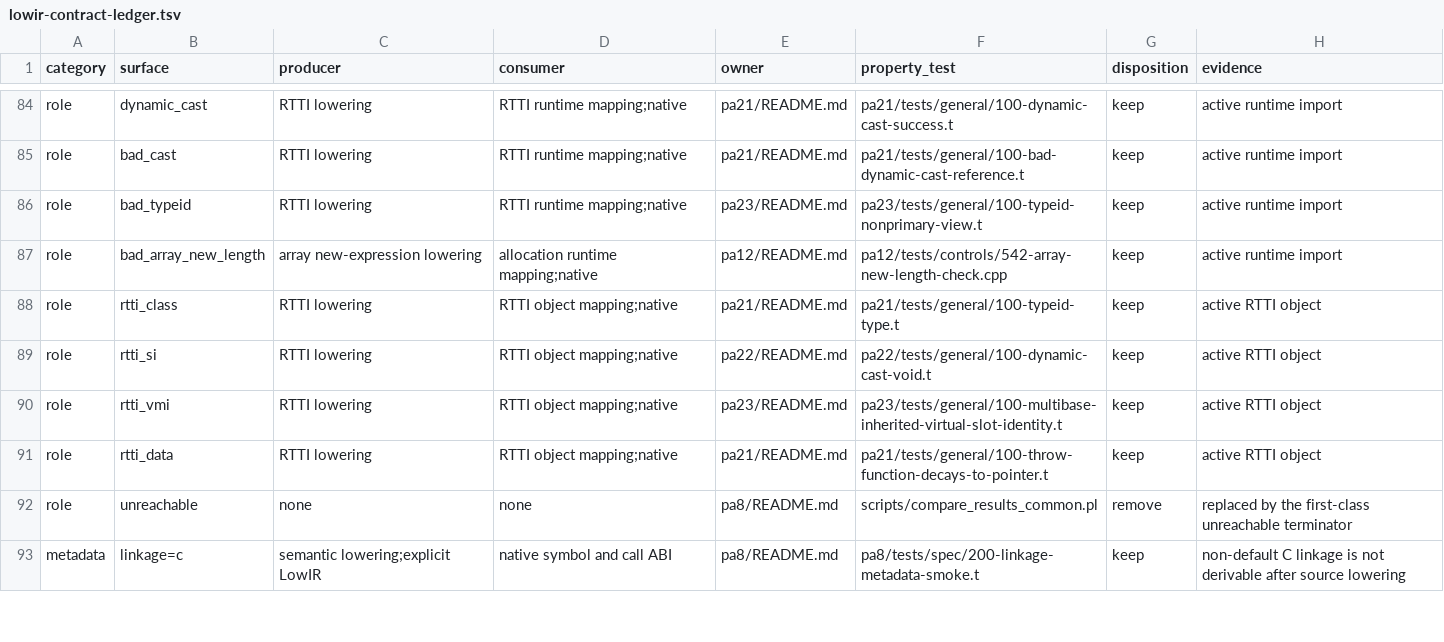
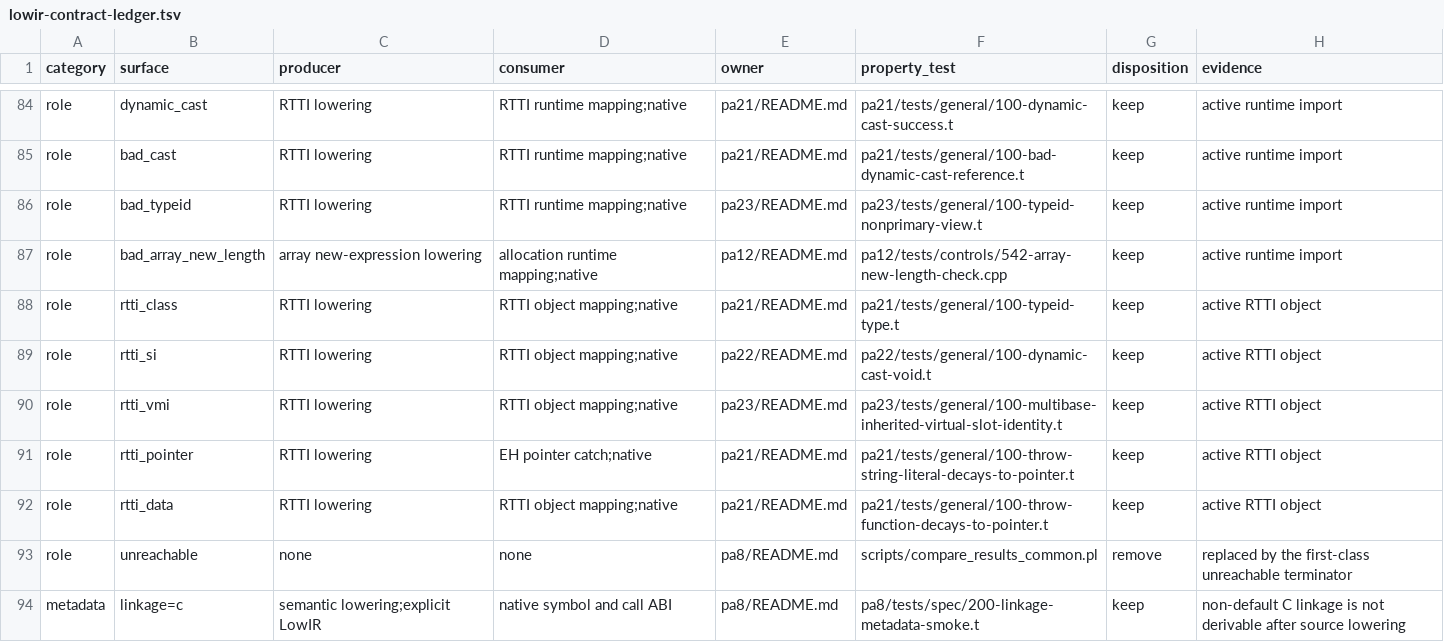
Before and after one commit to vishvananda/cppgm-extended, a TSV file: scripts/architecture/lowir-contract-ledger.tsv, drawn as a sheet; only a part is shown, gaps mark what is left out; the diff names each change by its address in the sheet, - before the commit and + after, or states it on an @@ line.

Commit message:
Catch pointer exceptions by value in the standalone EH runtime
A pointer exception is caught by value (15.3p3): under the Itanium ABI
the personality adjusts a thrown pointer to the pointer itself, and
__cxa_begin_catch returns that adjusted value (2.5.3). The standalone
runtime used by lowir2native and the static driver returned the address
of the exception object instead, so `catch (const char* p)` received a
pointer to the pointer; the string-literal fixture passed at -O0 only
because the low byte of that address happened to equal 'x', and failed
at -O2. Linking the same object with libsupc++ already worked.

The runtime identifies thrown pointer types by their type_info's vtable,
as libsupc++ does, through a new singleton LowIR global role
`rtti_pointer` on the `__pointer_type_info` vtable declaration (pa8
lowir.md, the reader, writer, validator, comparator and contract
ledger). Begin-catch then returns the thrown pointer. With the runtime
right, a handler declared as a reference to a pointer must bind to a copy
of the caught pointer, as g++ does; the lowering bound the reference to
the begin-catch result itself, which only matched the old runtime and
failed when linked with libsupc++.

References: pa21 100-throw-function-decays-to-pointer,
100-throw-string-literal-decays-to-pointer, 100-typeid-pointer-rtti-global
and 100-typeid-template-pointer-no-eager-complete (the pointer
type_info vtable declaration carries role=rtti_pointer; the relaxed
comparison ignores RTTI roles). New fixtures: pa21
100-throw-pointer-caught-by-value (pointer, reference-to-pointer,
scalar-pointer and rethrown pointer handlers beside a class handler) and
its PA25 runtime control 200-runtime-pointer-exception-caught-by-value
(exit 13 before; the reference-to-pointer case failed in host links).

The unconditional jump encoders move to native/encoding/instructions so that
elf_writer.cpp stays within the file size limit beside the array new length
runtime.

```diff
--- a/scripts/architecture/lowir-contract-ledger.tsv
+++ b/scripts/architecture/lowir-contract-ledger.tsv
+row 91: role | rtti_pointer | RTTI lowering | EH pointer catch;native | pa21/README.md | pa21/tests/general/100-throw-string-literal-decays-to-pointer.t | keep | active RTTI object
```
Also changed, not shown: 30 other files.
